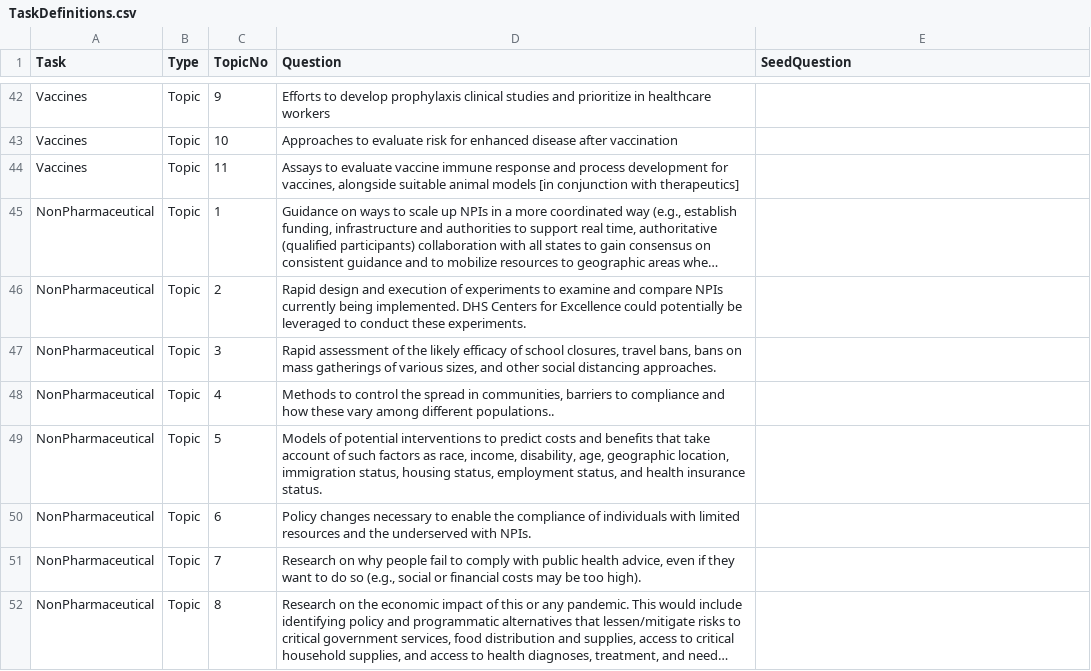
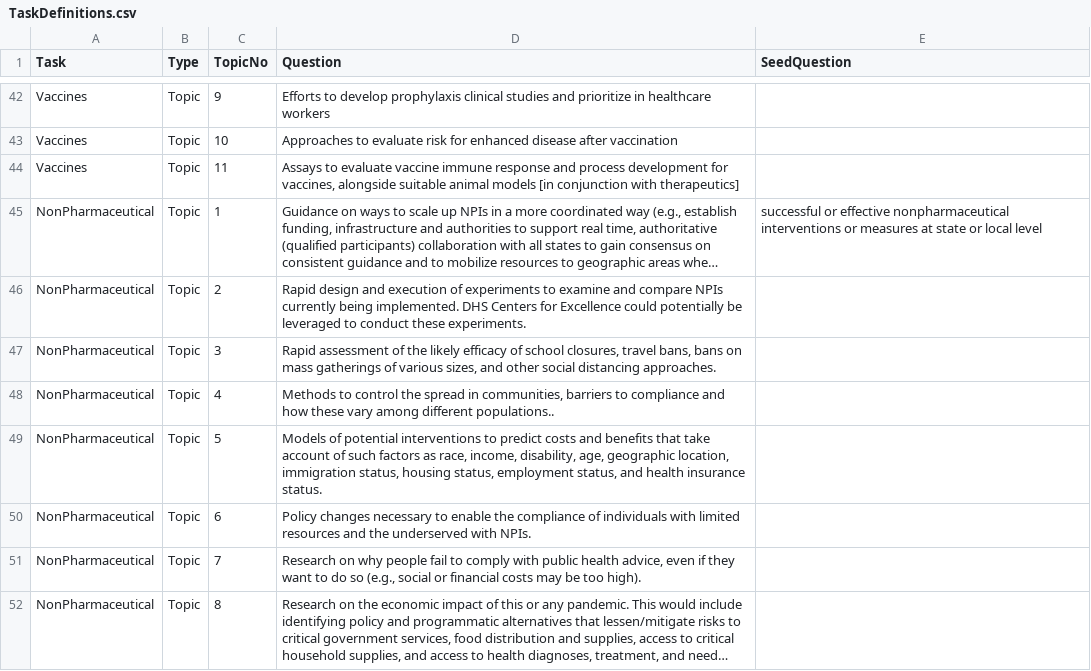
Before and after one commit to dgunning/cord19, a CSV file: data/cordsupport/TaskDefinitions.csv, drawn as a sheet; only a part is shown, gaps mark what is left out; long unchanged cells end in …; the diff names each change by its address in the sheet, - before the commit and + after, or states it on an @@ line.

```diff
--- a/data/cordsupport/TaskDefinitions.csv
+++ b/data/cordsupport/TaskDefinitions.csv
-E45 (SeedQuestion): (empty)
+E45 (SeedQuestion): successful or effective nonpharmaceutical interventions or measures at state or local level
```
Also changed, not shown: cord/cordsupport/TaskDefinitions.csv, 6 other files.
